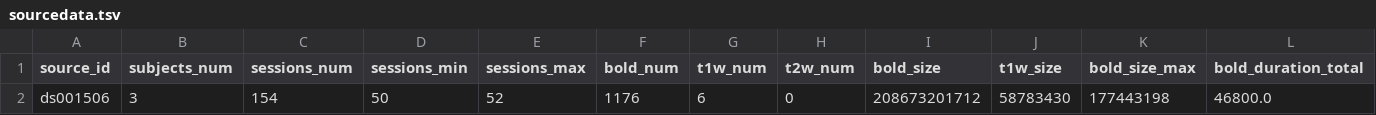
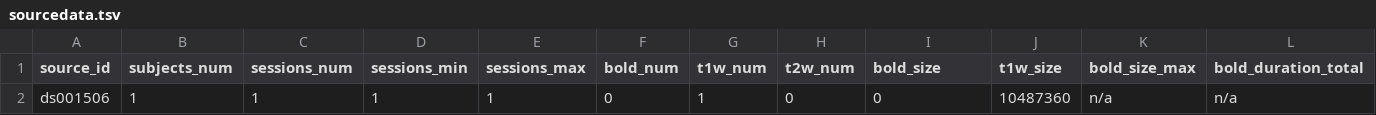
Before and after one commit to OpenNeuroStudies/study-ds001506, a TSV file: sourcedata/sourcedata.tsv, drawn as a sheet; only a part is shown; removed rows and columns are numbered as before the commit, all else as after; rows hold the shown columns only; the diff names each change by its address in the sheet, - before the commit and + after, or states it on an @@ line.

```diff
--- a/sourcedata/sourcedata.tsv
+++ b/sourcedata/sourcedata.tsv
-row 2: ds001506 | 3 | 154 | 50 | 52 | 1176 | 6 | 0 | 208673201712 | 58783430 | 177443198 | 46800.0
+row 2: ds001506 | 1 | 1 | 1 | 1 | 0 | 1 | 0 | 0 | 10487360 | n/a | n/a
```
Also changed, not shown: 1 other file.
